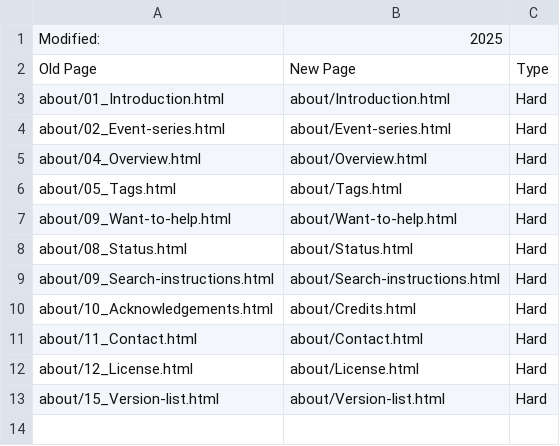
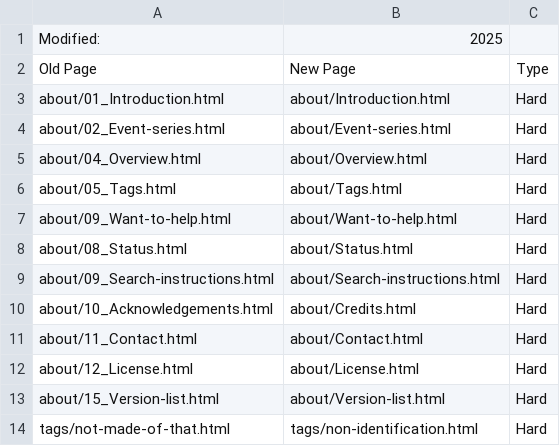
Before and after one commit to Kaccana-Bhikkhu/qs-archive, a CSV file: csv/Redirect.csv, drawn as a sheet.

```diff
--- a/csv/Redirect.csv
+++ b/csv/Redirect.csv
@@ -13 +13,2 @@ about/12_License.html,about/License.html,Hard
 about/15_Version-list.html,about/Version-list.html,Hard
+tags/not-made-of-that.html,tags/non-identification.html,Hard
```
Also changed, not shown: csv/Summary.csv, csv/WR2016x.csv, 8 other files.
